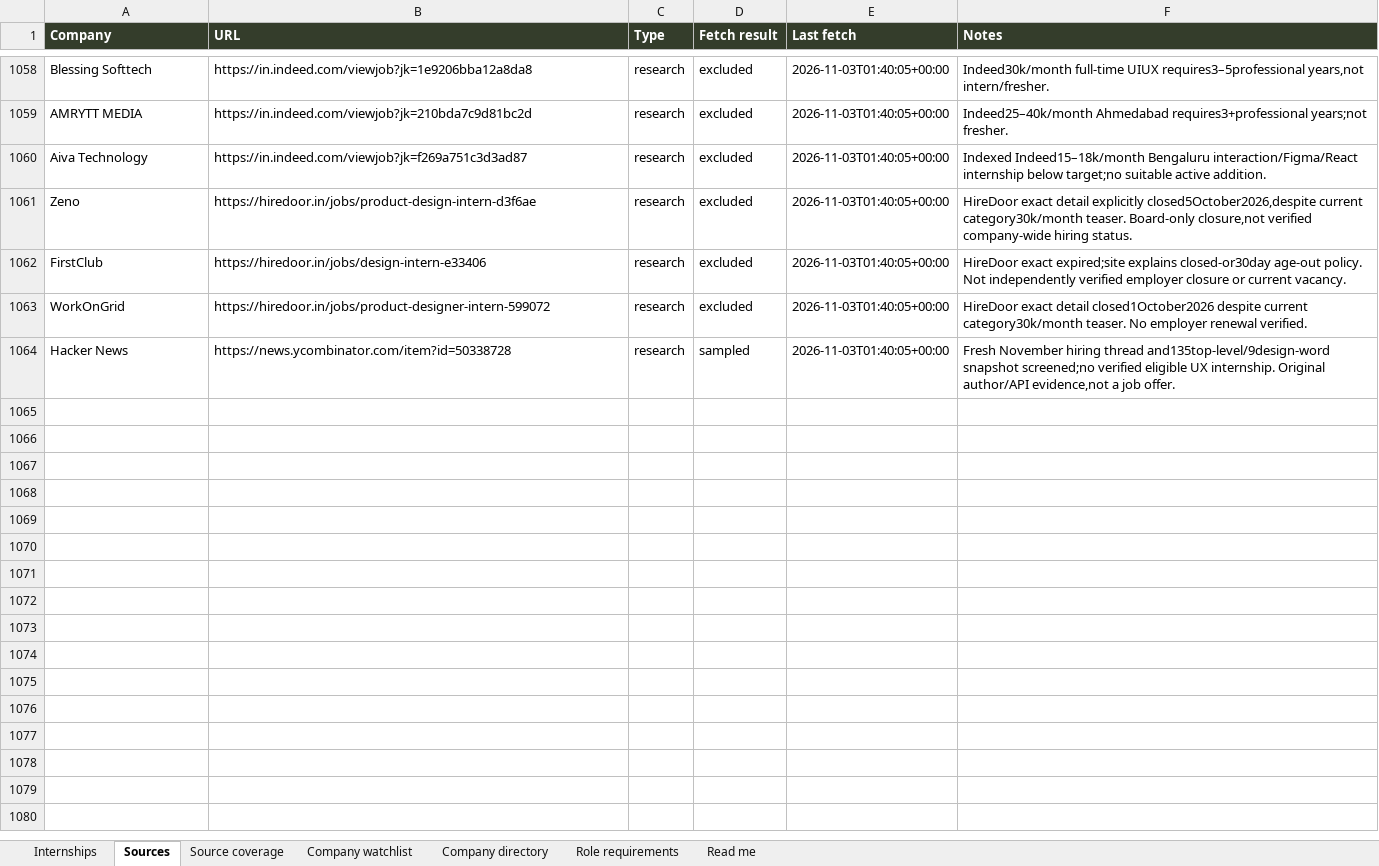
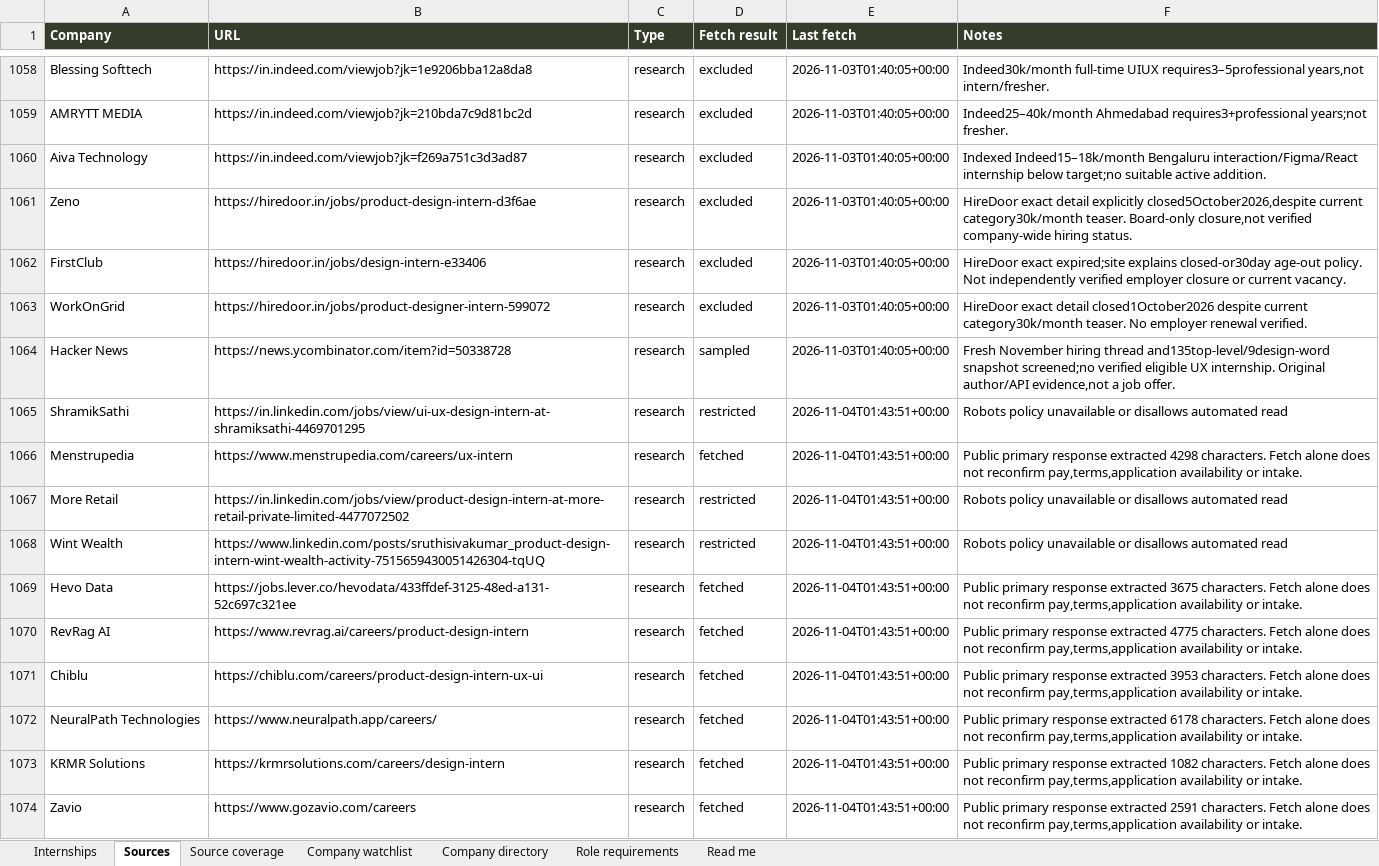
Before and after one commit to AnujR17/Chatgpt-Environment, an Excel workbook: topics/job-search-agent/app/public/data/internships.xlsx, sheet Sources, drawn as a sheet; only a part is shown, gaps mark what is left out; values as stored, in another font and other column widths than the file's, no borders; the diff covers the shown part only; the diff names each change by its address in the sheet, - before the commit and + after, or states it on an @@ line.

Commit message:
Refresh November 4 design hiring evidence and retire postponed Moonfire role

```diff
--- a/topics/job-search-agent/app/public/data/internships.xlsx (sheet Sources)
+++ b/topics/job-search-agent/app/public/data/internships.xlsx (sheet Sources)
+row 1065: ShramikSathi | https://in.linkedin.com/jobs/view/ui-ux-design-intern-at-shramiksathi-4469701295 | research | restricted | 2026-11-04T01:43:51+00:00 | Robots policy unavailable or disallows automated read
+row 1066: Menstrupedia | https://www.menstrupedia.com/careers/ux-intern | research | fetched | 2026-11-04T01:43:51+00:00 | Public primary response extracted 4298 characters. Fetch alone does not reconfirm pay,terms,application availability or intake.
+row 1067: More Retail | https://in.linkedin.com/jobs/view/product-design-intern-at-more-retail-private-limited-4477072502 | research | restricted | 2026-11-04T01:43:51+00:00 | Robots policy unavailable or disallows automated read
+row 1068: Wint Wealth | https://www.linkedin.com/posts/sruthisivakumar_product-design-intern-wint-wealth-activity-7515659430051426304-tqUQ | research | restricted | 2026-11-04T01:43:51+00:00 | Robots policy unavailable or disallows automated read
+row 1069: Hevo Data | https://jobs.lever.co/hevodata/433ffdef-3125-48ed-a131-52c697c321ee | research | fetched | 2026-11-04T01:43:51+00:00 | Public primary response extracted 3675 characters. Fetch alone does not reconfirm pay,terms,application availability or intake.
+row 1070: RevRag AI | https://www.revrag.ai/careers/product-design-intern | research | fetched | 2026-11-04T01:43:51+00:00 | Public primary response extracted 4775 characters. Fetch alone does not reconfirm pay,terms,application availability or intake.
+row 1071: Chiblu | https://chiblu.com/careers/product-design-intern-ux-ui | research | fetched | 2026-11-04T01:43:51+00:00 | Public primary response extracted 3953 characters. Fetch alone does not reconfirm pay,terms,application availability or intake.
+row 1072: NeuralPath Technologies | https://www.neuralpath.app/careers/ | research | fetched | 2026-11-04T01:43:51+00:00 | Public primary response extracted 6178 characters. Fetch alone does not reconfirm pay,terms,application availability or intake.
+row 1073: KRMR Solutions | https://krmrsolutions.com/careers/design-intern | research | fetched | 2026-11-04T01:43:51+00:00 | Public primary response extracted 1082 characters. Fetch alone does not reconfirm pay,terms,application availability or intake.
+row 1074: Zavio | https://www.gozavio.com/careers | research | fetched | 2026-11-04T01:43:51+00:00 | Public primary response extracted 2591 characters. Fetch alone does not reconfirm pay,terms,application availability or intake.
```
Also changed, not shown: 171 added rows elsewhere in this sheet, sheet Role requirements, sheet Company directory, sheet Source coverage, sheet Company watchlist, sheet Internships, sheet Read me, 6 other files.
